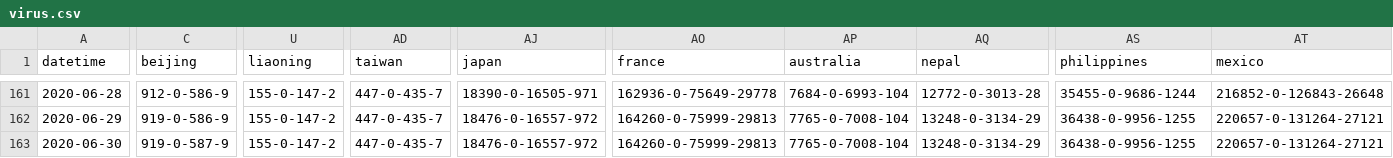
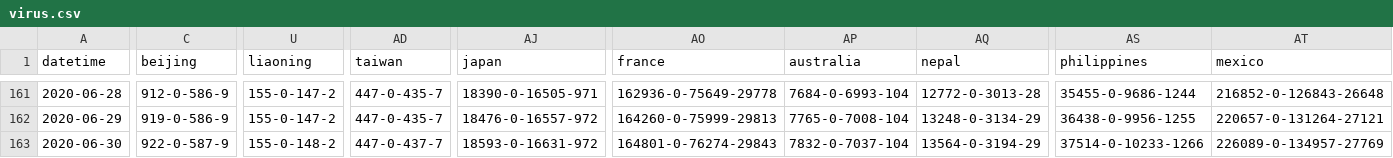
Before and after one commit to bkmgit/COVID-19map, a CSV file: data/virus.csv, drawn as a sheet; only a part is shown, gaps mark what is left out; the diff covers the shown part only; the diff names each change by its address in the sheet, - before the commit and + after, or states it on an @@ line.

```diff
--- a/data/virus.csv
+++ b/data/virus.csv
-C163 (beijing): 919-0-587-9
+C163 (beijing): 922-0-587-9
-U163 (liaoning): 155-0-147-2
+U163 (liaoning): 155-0-148-2
-AD163 (taiwan): 447-0-435-7
+AD163 (taiwan): 447-0-437-7
-AJ163 (japan): 18476-0-16557-972
+AJ163 (japan): 18593-0-16631-972
-AO163 (france): 164260-0-75999-29813
+AO163 (france): 164801-0-76274-29843
-AP163 (australia): 7765-0-7008-104
+AP163 (australia): 7832-0-7037-104
-AQ163 (nepal): 13248-0-3134-29
+AQ163 (nepal): 13564-0-3194-29
-AS163 (philippines): 36438-0-9956-1255
+AS163 (philippines): 37514-0-10233-1266
-AT163 (mexico): 220657-0-131264-27121
+AT163 (mexico): 226089-0-134957-27769
```
Also changed, not shown: 50 edited cells elsewhere in this file.
